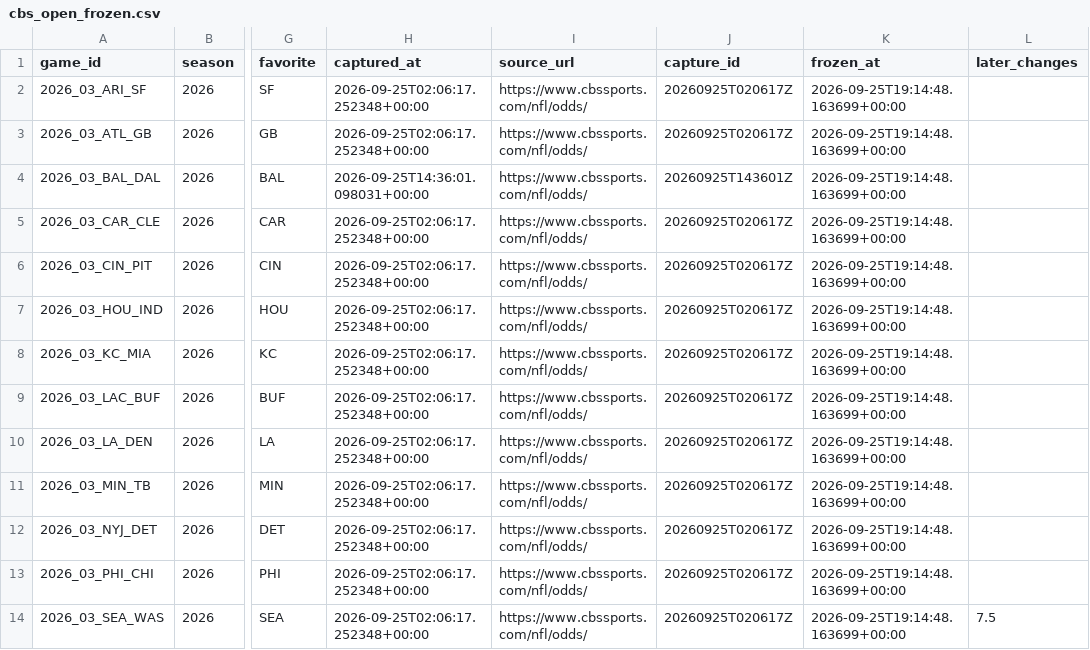
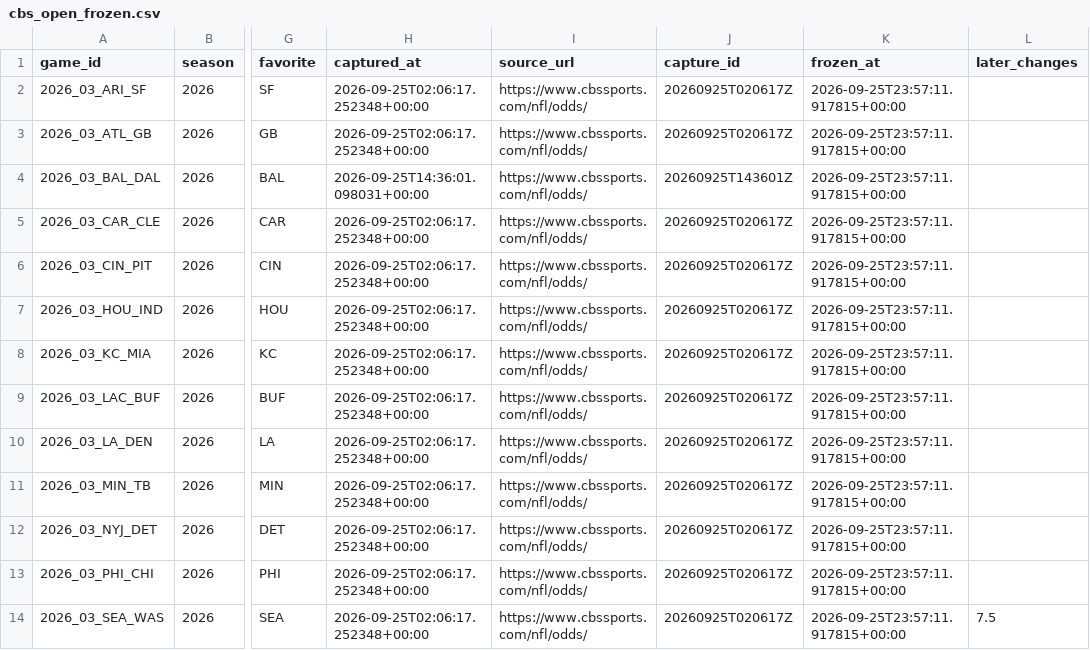
Before and after one commit to wbblanck/NFL_ATS, a CSV file: data/lines/cbs_open_frozen.csv, drawn as a sheet; only a part is shown, gaps mark what is left out; the diff covers the shown part only; the diff names each change by its address in the sheet, - before the commit and + after, or states it on an @@ line.

Commit message:
lines: CBS capture 2026-09-25T23:57Z

```diff
--- a/data/lines/cbs_open_frozen.csv
+++ b/data/lines/cbs_open_frozen.csv
-K2:K14 (frozen_at): 2026-09-25T19:14:48.163699+00:00
+K2:K14 (frozen_at): 2026-09-25T23:57:11.917815+00:00
```
Also changed, not shown: 13 edited cells elsewhere in this file, 1 other file.
